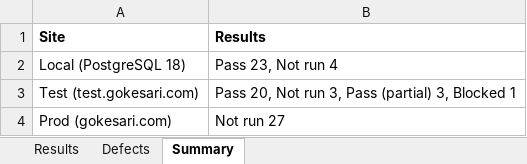
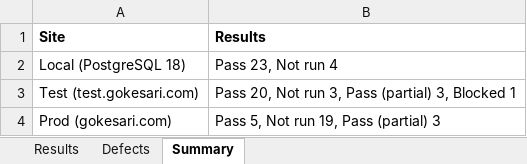
Before and after one commit to sanjaymorankar-debug/GoKesari, an Excel workbook: docs/puja-samagri-2026-11/PUJA_SAMAGRI_TEST_RESULTS_2026-11-20.xlsx, sheet Summary, drawn as a sheet; values as stored, in another font and other column widths than the file's, no borders; the diff names each change by its address in the sheet, - before the commit and + after, or states it on an @@ line.

```diff
--- a/docs/puja-samagri-2026-11/PUJA_SAMAGRI_TEST_RESULTS_2026-11-20.xlsx (sheet Summary)
+++ b/docs/puja-samagri-2026-11/PUJA_SAMAGRI_TEST_RESULTS_2026-11-20.xlsx (sheet Summary)
-B4 (Results): Not run 27
+B4 (Results): Pass 5, Not run 19, Pass (partial) 3
```
Also changed, not shown: sheet Results, sheet Defects, docs/puja-samagri-2026-11/PUJA_SAMAGRI_TRACKER.xlsx, 4 other files.
